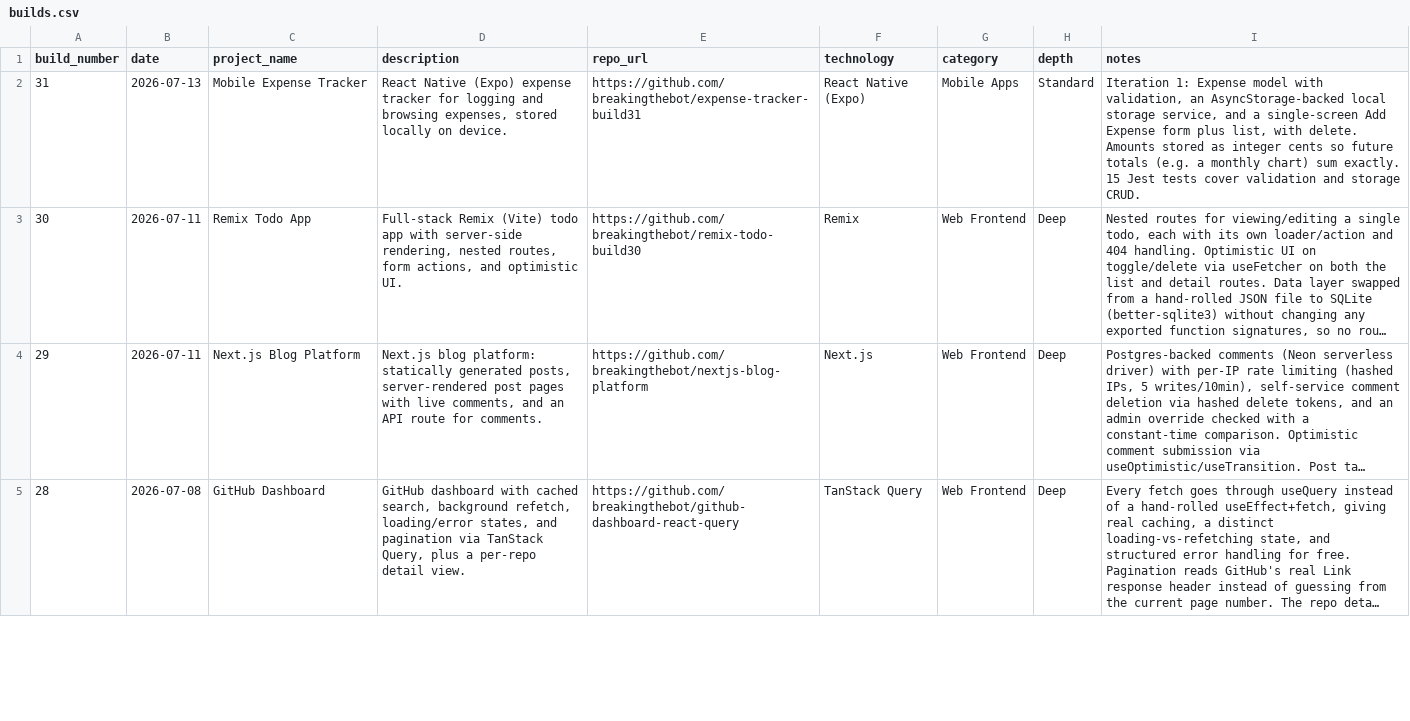
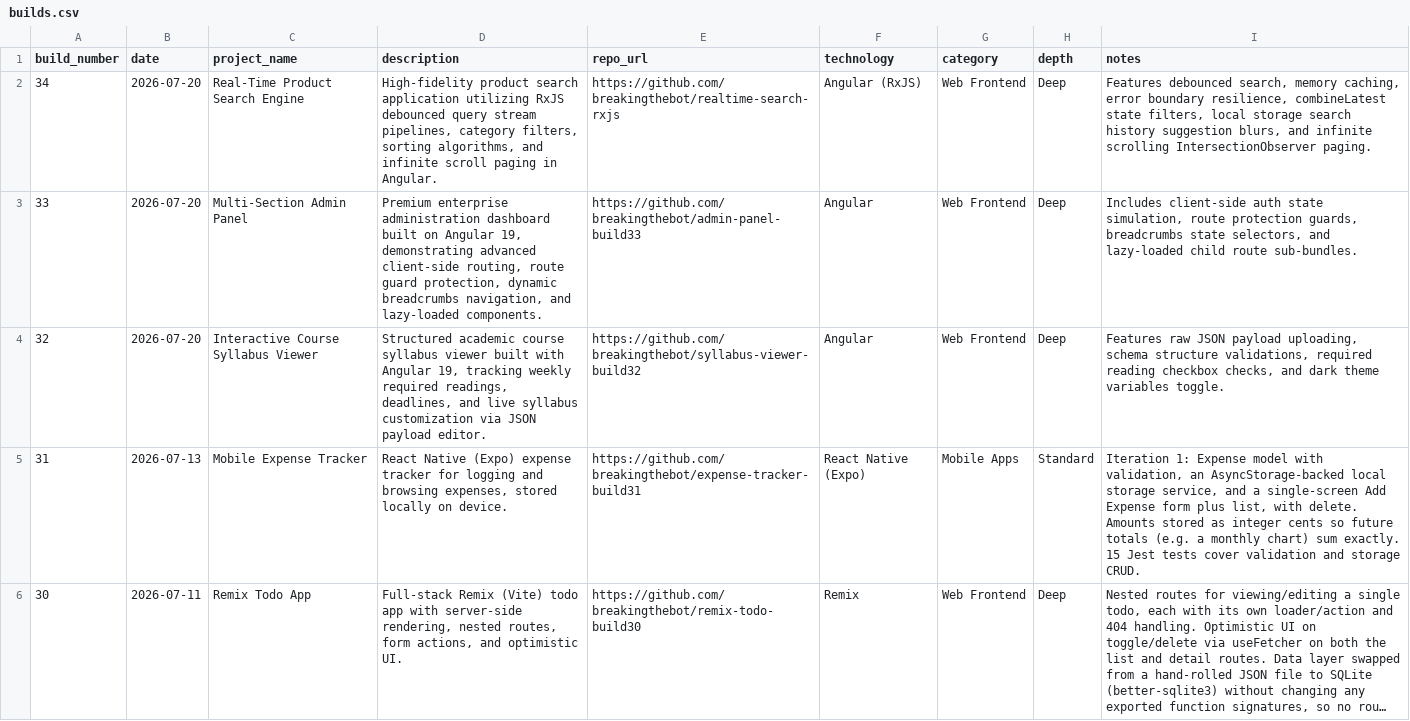
Before and after one commit to breakingthebot/246-builds, a CSV file: exports/builds.csv, drawn as a sheet; only a part is shown; the shorter side is filled out with more unchanged rows; long unchanged cells end in …; the diff names each change by its address in the sheet, - before the commit and + after, or states it on an @@ line.

Commit message:
Add builds 32, 33, and 34 to index registry

```diff
--- a/exports/builds.csv
+++ b/exports/builds.csv
+row 2: 34 | 2026-07-20 | Real-Time Product Search Engine | High-fidelity product search application utilizing RxJS debounced query stream pipelines, category filters, sorting algorithms, and infinite scroll paging in Angular. | https://github.com/breakingthebot/realtime-search-rxjs | Angular (RxJS) | Web Frontend | Deep | Features debounced search, memory caching, error boundary resilience, combineLatest state filters, local storage search history suggestion blurs, and infinite scrolling IntersectionObserver paging.
+row 3: 33 | 2026-07-20 | Multi-Section Admin Panel | Premium enterprise administration dashboard built on Angular 19, demonstrating advanced client-side routing, route guard protection, dynamic breadcrumbs navigation, and lazy-loaded components. | https://github.com/breakingthebot/admin-panel-build33 | Angular | Web Frontend | Deep | Includes client-side auth state simulation, route protection guards, breadcrumbs state selectors, and lazy-loaded child route sub-bundles.
+row 4: 32 | 2026-07-20 | Interactive Course Syllabus Viewer | Structured academic course syllabus viewer built with Angular 19, tracking weekly required readings, deadlines, and live syllabus customization via JSON payload editor. | https://github.com/breakingthebot/syllabus-viewer-build32 | Angular | Web Frontend | Deep | Features raw JSON payload uploading, schema structure validations, required reading checkbox checks, and dark theme variables toggle.
```
Also changed, not shown: 7 other files.
